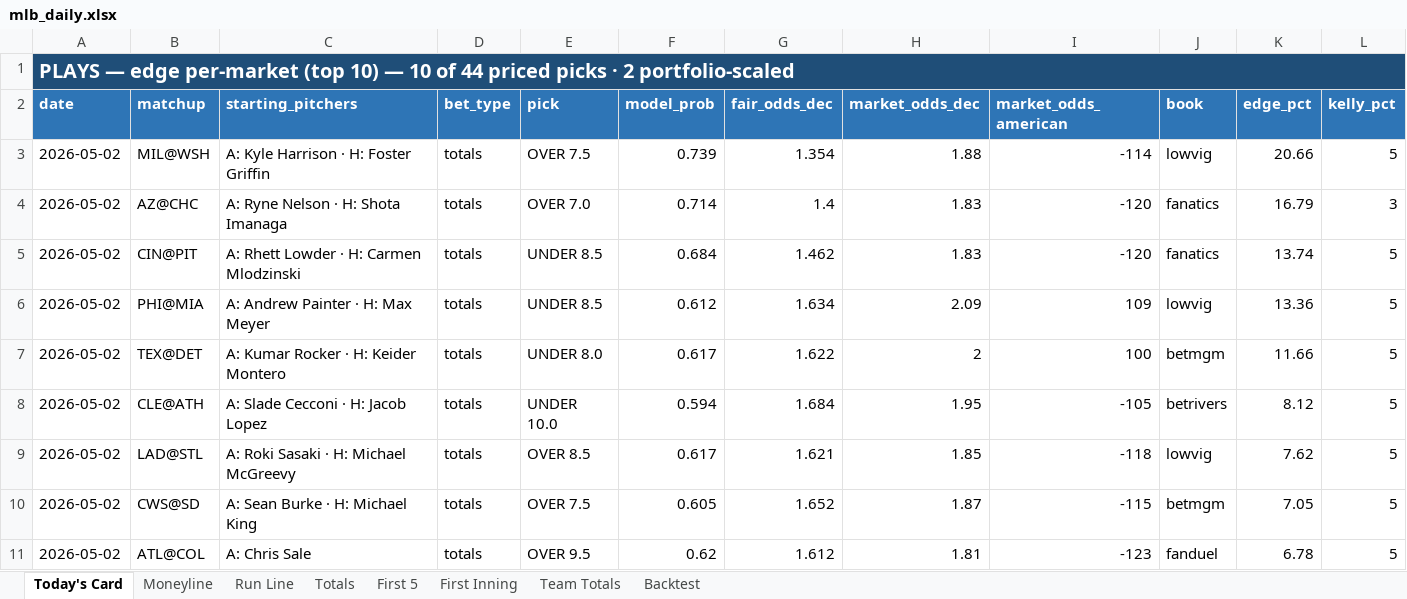
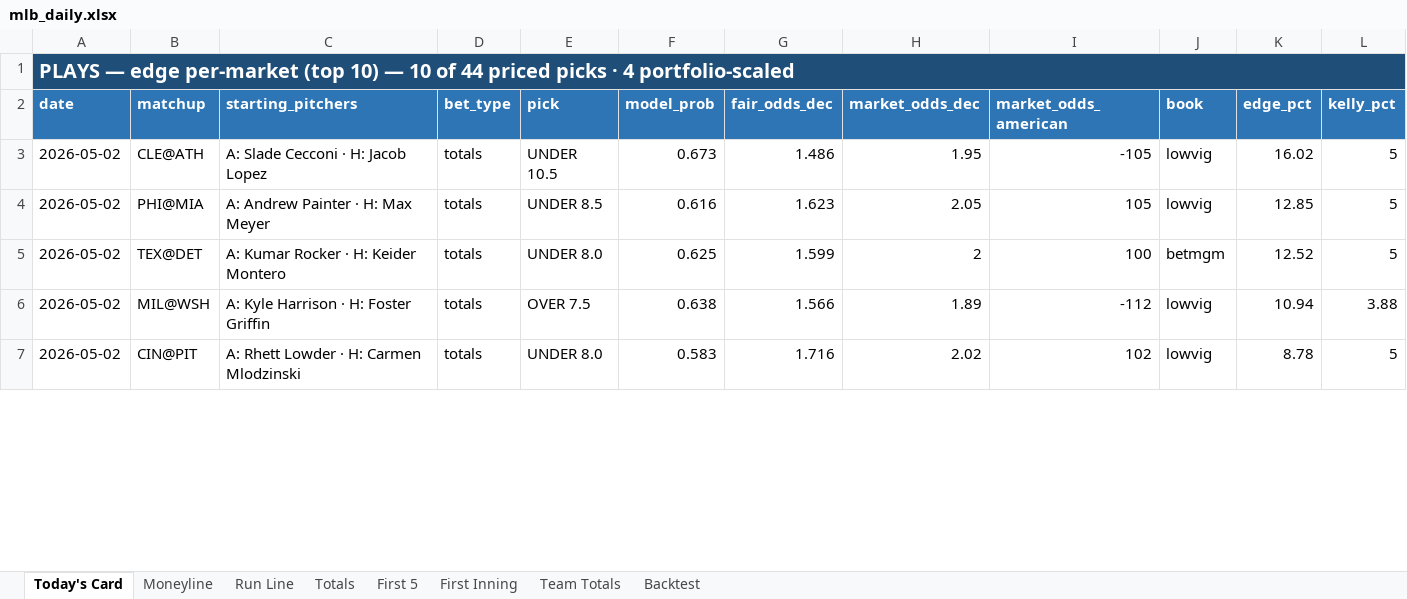
Before and after one commit to EdgeCash/edge-equation-scrapers, an Excel workbook: public/data/mlb/mlb_daily.xlsx, sheet Today's Card, drawn as a sheet; only a part is shown; values as stored, in another font and other column widths than the file's, no borders; removed rows and columns are numbered as before the commit, all else as after; rows hold the shown columns only; the diff covers the shown part only; the diff names each change by its address in the sheet, - before the commit and + after, or states it on an @@ line.

Commit message:
Daily MLB spreadsheet — 2026-05-02

```diff
--- a/public/data/mlb/mlb_daily.xlsx (sheet Today's Card)
+++ b/public/data/mlb/mlb_daily.xlsx (sheet Today's Card)
-A1 (date): …picks · 2 portfolio-scaled
+A1 (date): …picks · 4 portfolio-scaled
-B3 (matchup): MIL@WSH
+B3 (matchup): CLE@ATH
-C3 (starting_pitchers): A: Kyle Harrison · H: Foster Griffin
+C3 (starting_pitchers): A: Slade Cecconi · H: Jacob Lopez
-E3 (pick): OVER 7.5
+E3 (pick): UNDER 10.5
-F3 (model_prob): 0.739
+F3 (model_prob): 0.673
-G3 (fair_odds_dec): 1.354
+G3 (fair_odds_dec): 1.486
-H3 (market_odds_dec): 1.88
+H3 (market_odds_dec): 1.95
-I3 (market_odds_american): -114
+I3 (market_odds_american): -105
-K3 (edge_pct): 20.66
+K3 (edge_pct): 16.02
-row 4: 2026-05-02 | AZ@CHC | A: Ryne Nelson · H: Shota Imanaga | totals | OVER 7.0 | 0.714 | 1.4 | 1.83 | -120 | fanatics | 16.79 | 3
-row 5: 2026-05-02 | CIN@PIT | A: Rhett Lowder · H: Carmen Mlodzinski | totals | UNDER 8.5 | 0.684 | 1.462 | 1.83 | -120 | fanatics | 13.74 | 5
-F4 (model_prob): 0.612
+F4 (model_prob): 0.616
-G4 (fair_odds_dec): 1.634
+G4 (fair_odds_dec): 1.623
-H4 (market_odds_dec): 2.09
+H4 (market_odds_dec): 2.05
-I4 (market_odds_american): 109
+I4 (market_odds_american): 105
-K4 (edge_pct): 13.36
+K4 (edge_pct): 12.85
-F5 (model_prob): 0.617
+F5 (model_prob): 0.625
-G5 (fair_odds_dec): 1.622
+G5 (fair_odds_dec): 1.599
-K5 (edge_pct): 11.66
+K5 (edge_pct): 12.52
-row 8: 2026-05-02 | CLE@ATH | A: Slade Cecconi · H: Jacob Lopez | totals | UNDER 10.0 | 0.594 | 1.684 | 1.95 | -105 | betrivers | 8.12 | 5
+row 6: 2026-05-02 | MIL@WSH | A: Kyle Harrison · H: Foster Griffin | totals | OVER 7.5 | 0.638 | 1.566 | 1.89 | -112 | lowvig | 10.94 | 3.88
-B7 (matchup): LAD@STL
+B7 (matchup): CIN@PIT
-C7 (starting_pitchers): A: Roki Sasaki · H: Michael McGreevy
+C7 (starting_pitchers): A: Rhett Lowder · H: Carmen Mlodzinski
-E7 (pick): OVER 8.5
+E7 (pick): UNDER 8.0
-F7 (model_prob): 0.617
+F7 (model_prob): 0.583
-G7 (fair_odds_dec): 1.621
+G7 (fair_odds_dec): 1.716
-H7 (market_odds_dec): 1.85
+H7 (market_odds_dec): 2.02
-I7 (market_odds_american): -118
+I7 (market_odds_american): 102
-K7 (edge_pct): 7.62
+K7 (edge_pct): 8.78
-row 10: 2026-05-02 | CWS@SD | A: Sean Burke · H: Michael King | totals | OVER 7.5 | 0.605 | 1.652 | 1.87 | -115 | betmgm | 7.05 | 5
-row 11: 2026-05-02 | ATL@COL | A: Chris Sale | totals | OVER 9.5 | 0.62 | 1.612 | 1.81 | -123 | fanduel | 6.78 | 5
```
Also changed, not shown: 19 added rows, 13 removed rows and 123 edited cells elsewhere in this sheet, sheet Totals, sheet Team Totals, sheet Run Line, sheet First 5, sheet Moneyline, sheet Backtest, 14 other files.
